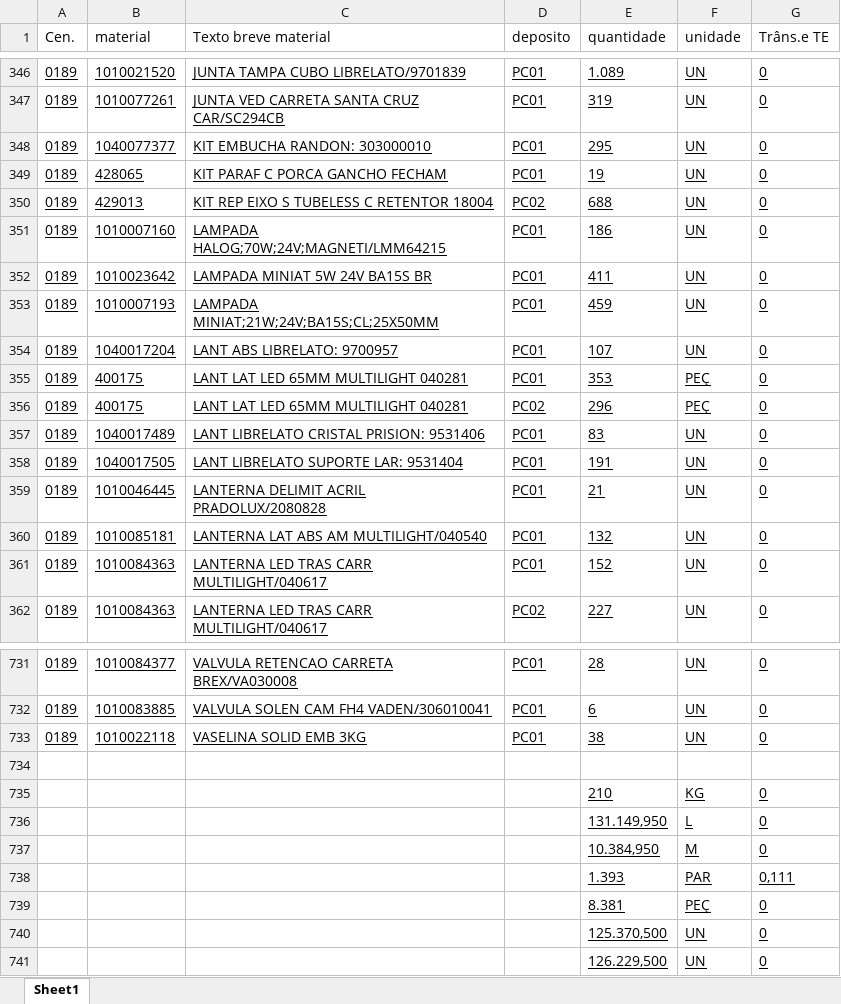
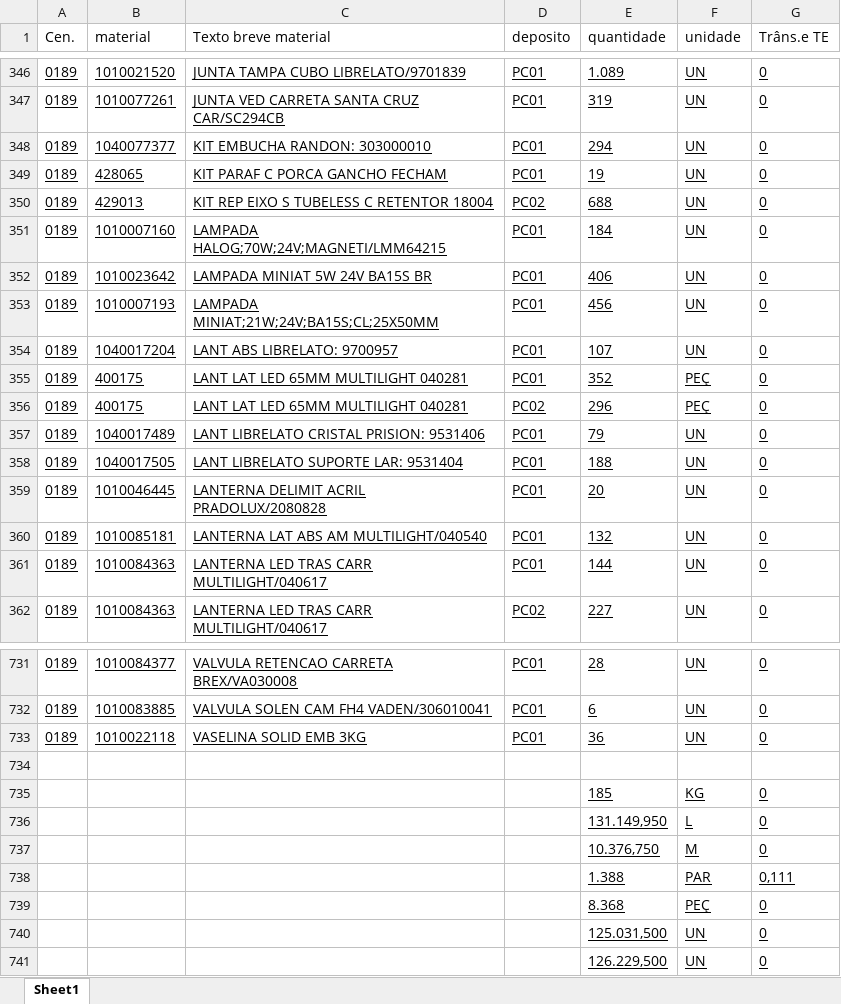
Before and after one commit to hiagogabrielga/catalogoPecasPCM, an Excel workbook: dados-catalago-pcm-interno/relatorio.xlsx, sheet Sheet1, drawn as a sheet; only a part is shown, gaps mark what is left out; values as stored, in another font and other column widths than the file's, no borders; the diff covers the shown part only; the diff names each change by its address in the sheet, - before the commit and + after, or states it on an @@ line.

```diff
--- a/dados-catalago-pcm-interno/relatorio.xlsx (sheet Sheet1)
+++ b/dados-catalago-pcm-interno/relatorio.xlsx (sheet Sheet1)
-E348 (quantidade): 295
+E348 (quantidade): 294
-E351 (quantidade): 186
+E351 (quantidade): 184
-E352 (quantidade): 411
+E352 (quantidade): 406
-E353 (quantidade): 459
+E353 (quantidade): 456
-E355 (quantidade): 353
+E355 (quantidade): 352
-E357 (quantidade): 83
+E357 (quantidade): 79
-E358 (quantidade): 191
+E358 (quantidade): 188
-E359 (quantidade): 21
+E359 (quantidade): 20
-E361 (quantidade): 152
+E361 (quantidade): 144
-E733 (quantidade): 38
+E733 (quantidade): 36
-E735 (quantidade): 210
+E735 (quantidade): 185
-E737 (quantidade): 10.384,950
+E737 (quantidade): 10.376,750
-E738 (quantidade): 1.393
+E738 (quantidade): 1.388
-E739 (quantidade): 8.381
+E739 (quantidade): 8.368
-E740 (quantidade): 125.370,500
+E740 (quantidade): 125.031,500
```
Also changed, not shown: 77 edited cells elsewhere in this sheet, 1 other file.
